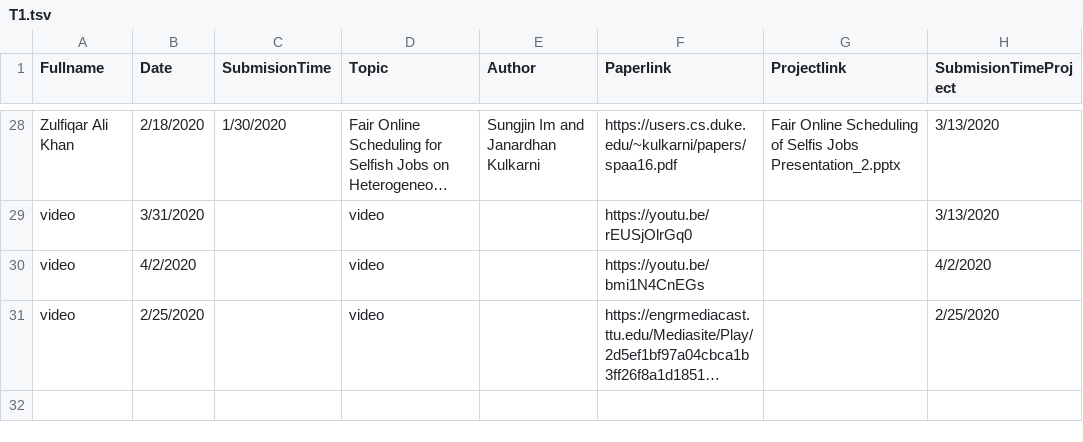
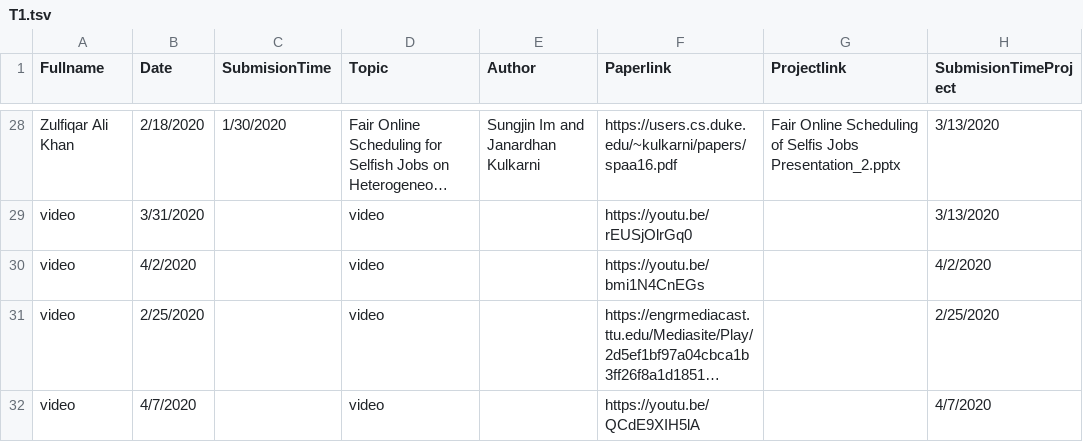
Before and after one commit to iDataVisualizationLab/CS5352, a TSV file: data/T1.tsv, drawn as a sheet; only a part is shown, gaps mark what is left out; long unchanged cells end in …; the diff names each change by its address in the sheet, - before the commit and + after, or states it on an @@ line.

Commit message:
added new video

```diff
--- a/data/T1.tsv
+++ b/data/T1.tsv
+row 32: video | 4/7/2020 |  | video |  | https://youtu.be/QCdE9XIH5lA |  | 4/7/2020
```
